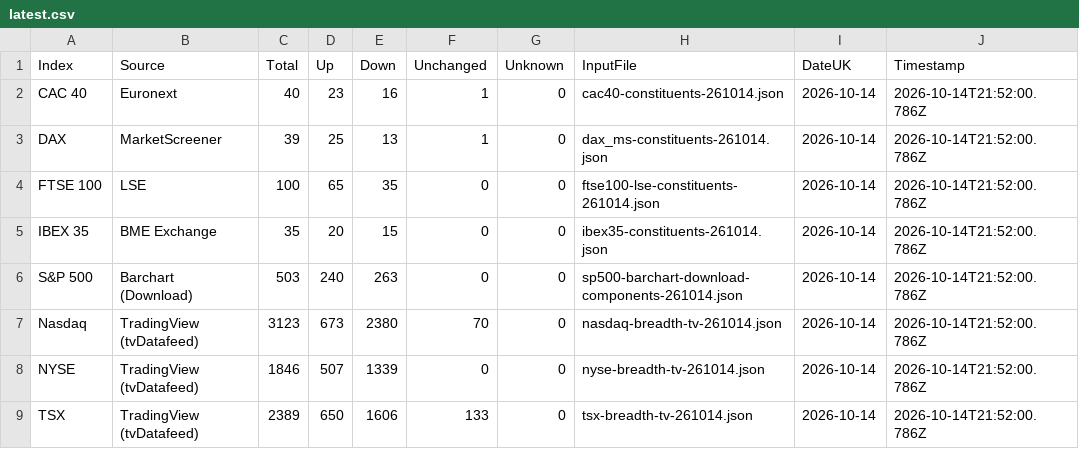
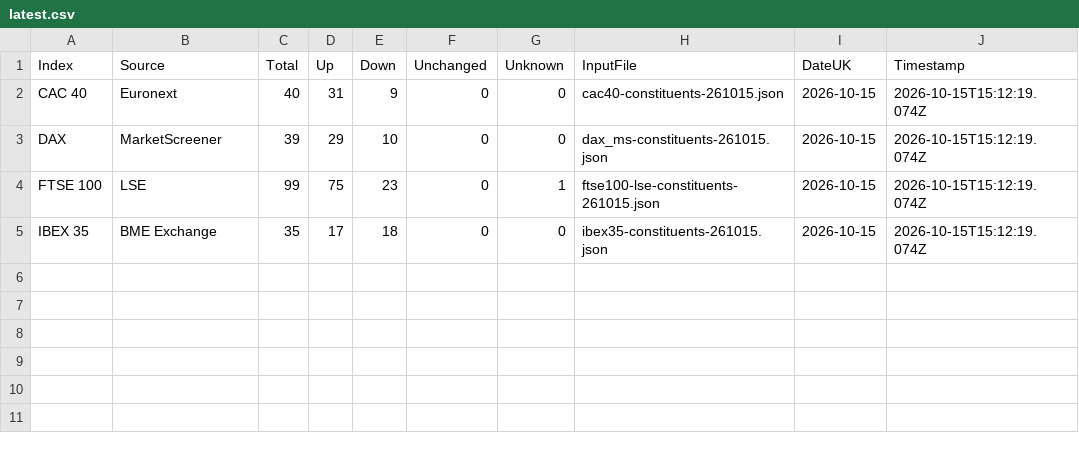
Before and after one commit to compound-lab/data, a CSV file: published/data/datasets/index_breadth/latest.csv, drawn as a sheet.

Commit message:
Update published data (2026-10-15T15-12-32-079Z)

```diff
--- a/published/data/datasets/index_breadth/latest.csv
+++ b/published/data/datasets/index_breadth/latest.csv
@@ -1,9 +1,5 @@
 Index,Source,Total,Up,Down,Unchanged,Unknown,InputFile,DateUK,Timestamp
-CAC 40,Euronext,40,23,16,1,0,cac40-constituents-261014.json,2026-10-14,2026-10-14T21:52:00.786Z
-DAX,MarketScreener,39,25,13,1,0,dax_ms-constituents-261014.json,2026-10-14,2026-10-14T21:52:00.786Z
-FTSE 100,LSE,100,65,35,0,0,ftse100-lse-constituents-261014.json,2026-10-14,2026-10-14T21:52:00.786Z
-IBEX 35,BME Exchange,35,20,15,0,0,ibex35-constituents-261014.json,2026-10-14,2026-10-14T21:52:00.786Z
-S&P 500,Barchart (Download),503,240,263,0,0,sp500-barchart-download-components-261014.json,2026-10-14,2026-10-14T21:52:00.786Z
-Nasdaq,TradingView (tvDatafeed),3123,673,2380,70,0,nasdaq-breadth-tv-261014.json,2026-10-14,2026-10-14T21:52:00.786Z
-NYSE,TradingView (tvDatafeed),1846,507,1339,0,0,nyse-breadth-tv-261014.json,2026-10-14,2026-10-14T21:52:00.786Z
-TSX,TradingView (tvDatafeed),2389,650,1606,133,0,tsx-breadth-tv-261014.json,2026-10-14,2026-10-14T21:52:00.786Z
+CAC 40,Euronext,40,31,9,0,0,cac40-constituents-261015.json,2026-10-15,2026-10-15T15:12:19.074Z
+DAX,MarketScreener,39,29,10,0,0,dax_ms-constituents-261015.json,2026-10-15,2026-10-15T15:12:19.074Z
+FTSE 100,LSE,99,75,23,0,1,ftse100-lse-constituents-261015.json,2026-10-15,2026-10-15T15:12:19.074Z
+IBEX 35,BME Exchange,35,17,18,0,0,ibex35-constituents-261015.json,2026-10-15,2026-10-15T15:12:19.074Z
```
Also changed, not shown: published/data/datasets/index_headlines/etf_latest.csv, published/data/datasets/index_headlines/latest.csv, 24 other files.
